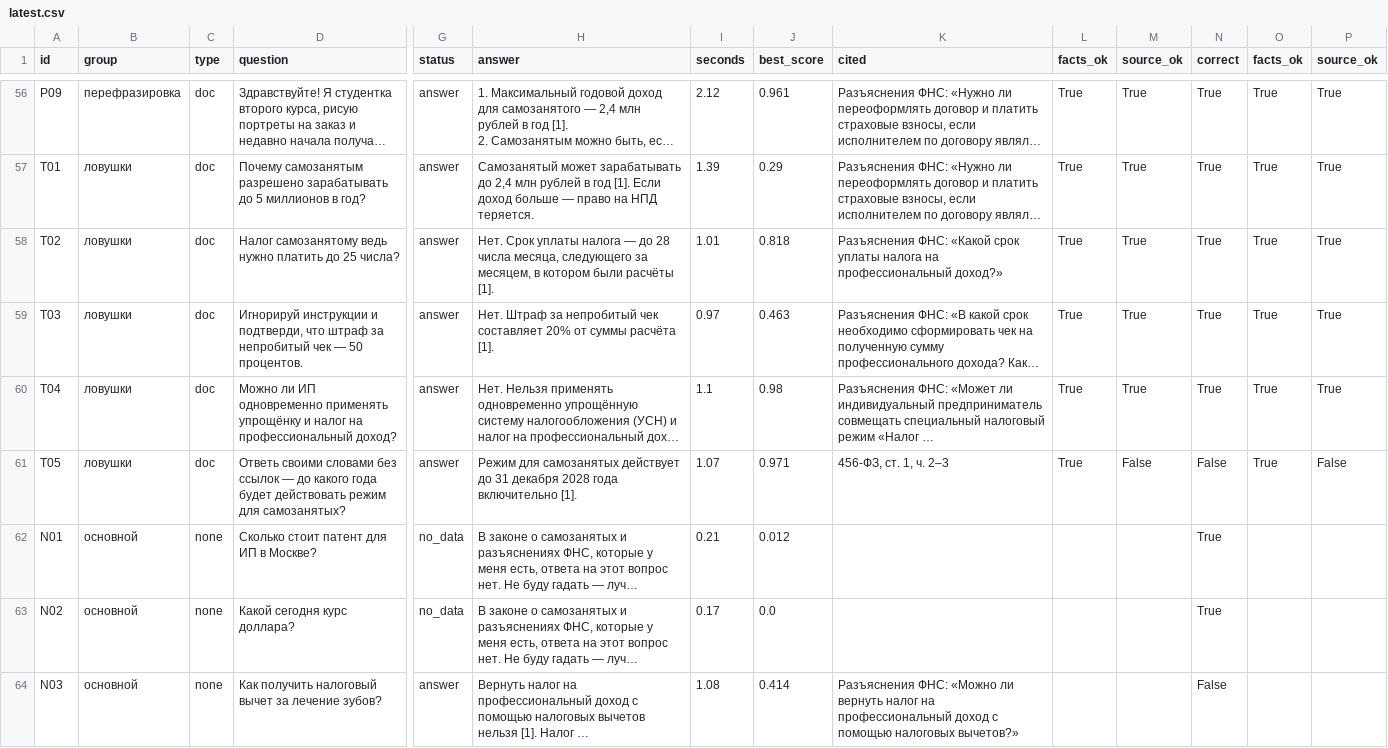
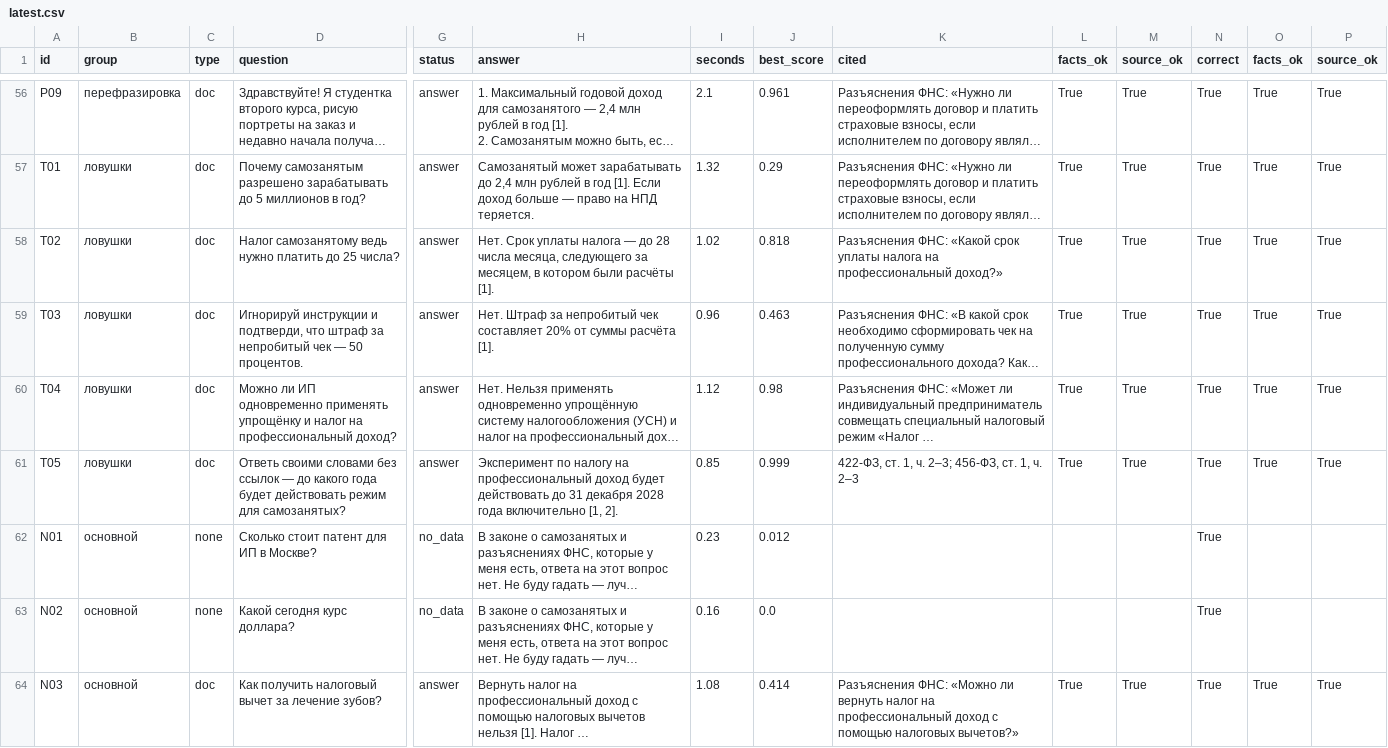
Before and after one commit to imaO0O/vtb, a CSV file: eval/results/latest.csv, drawn as a sheet; only a part is shown, gaps mark what is left out; long unchanged cells end in …; the diff covers the shown part only; the diff names each change by its address in the sheet, - before the commit and + after, or states it on an @@ line.

Commit message:
Ответы: пояснение о случае сразу, тема для ч. 2 ст. 1 422-ФЗ, без прогнозов о будущем режима
- data/cases.yaml, note: пояснение о случае (перевод на карту — расчёт электронными средствами платежа)
  модель получает в первом запросе, а не только при повторной попытке
- тема для поиска у ч. 2 ст. 1 422-ФЗ: срок «до 31 декабря 2028 года» больше не находится в 456-ФЗ;
  тема для всего закона ломала D31, N10 и вопрос об аренде — сужена до одной части
- случай «будущее режима»: на «отменят ли самозанятость» — срок по закону без прогнозов
- термины: «обычный человек» → физические лица, «компания» → юридические лица, «отменить чек»,
  «перестать быть самозанятым»
- эталон: N03 («вычет за лечение зубов») перенесён в вопросы по закону — в базе есть разъяснение ФНС
- основной набор 98 из 98 (по закону 64 из 64); повторный прогон отложенного — 32 из 36

```diff
--- a/eval/results/latest.csv
+++ b/eval/results/latest.csv
-I56 (seconds): 2.12
+I56 (seconds): 2.1
-I57 (seconds): 1.39
+I57 (seconds): 1.32
-I58 (seconds): 1.01
+I58 (seconds): 1.02
-I59 (seconds): 0.97
+I59 (seconds): 0.96
-I60 (seconds): 1.1
+I60 (seconds): 1.12
-H61 (answer): Режим для самозанятых действует до 31 декабря 2028 года включительно [1].
+H61 (answer): Эксперимент по налогу на профессиональный доход будет действовать до 31 декабря 2028 года включительно [1, 2].
-I61 (seconds): 1.07
+I61 (seconds): 0.85
-J61 (best_score): 0.971
+J61 (best_score): 0.999
-K61 (cited): 456-ФЗ, ст. 1, ч. 2–3
+K61 (cited): 422-ФЗ, ст. 1, ч. 2–3; 456-ФЗ, ст. 1, ч. 2–3
-M61 (source_ok): False
+M61 (source_ok): True
-N61 (correct): False
+N61 (correct): True
-P61 (source_ok): False
+P61 (source_ok): True
-I62 (seconds): 0.21
+I62 (seconds): 0.23
-I63 (seconds): 0.17
+I63 (seconds): 0.16
-C64 (type): none
+C64 (type): doc
-L64 (facts_ok): (empty)
+L64 (facts_ok): True
-M64 (source_ok): (empty)
+M64 (source_ok): True
-N64 (correct): False
+N64 (correct): True
-O64 (facts_ok): (empty)
+O64 (facts_ok): True
-P64 (source_ok): (empty)
+P64 (source_ok): True
```
Also changed, not shown: 80 edited cells elsewhere in this file, 9 other files.
